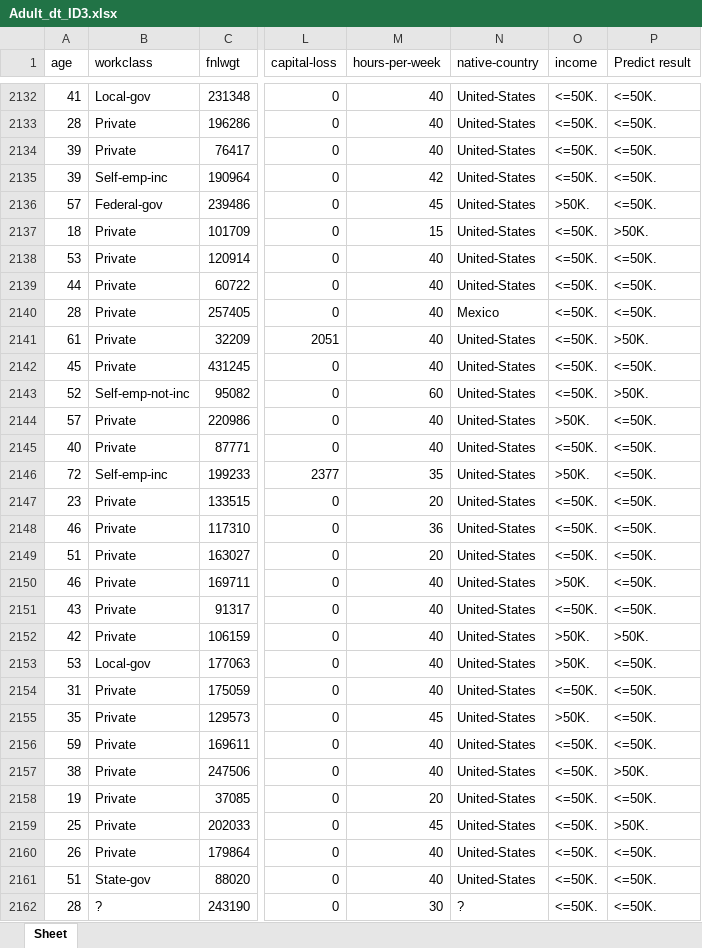
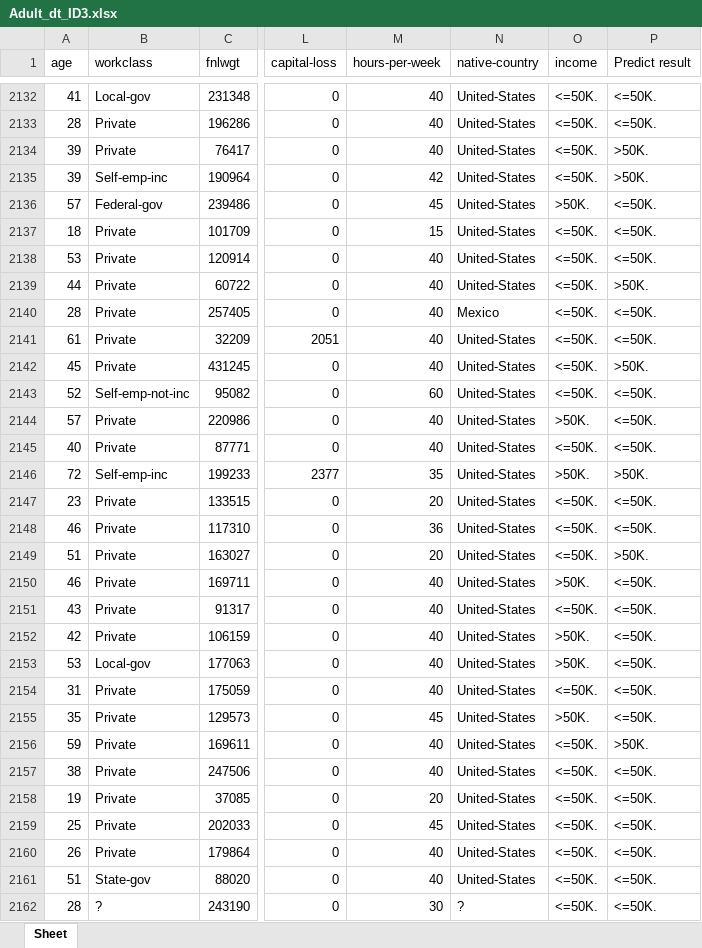
Before and after one commit to Imcyj123/hw1-M11223041, an Excel workbook: Adult_dt_ID3.xlsx, sheet Sheet, drawn as a sheet; only a part is shown, gaps mark what is left out; values as stored, in another font and other column widths than the file's, no borders; the diff covers the shown part only; the diff names each change by its address in the sheet, - before the commit and + after, or states it on an @@ line.

```diff
--- a/Adult_dt_ID3.xlsx (sheet Sheet)
+++ b/Adult_dt_ID3.xlsx (sheet Sheet)
-P2134:P2135 (Predict result): <=50K.
+P2134:P2135 (Predict result): >50K.
-P2137 (Predict result): >50K.
+P2137 (Predict result): <=50K.
-P2139 (Predict result): <=50K.
+P2139 (Predict result): >50K.
-P2141 (Predict result): >50K.
+P2141 (Predict result): <=50K.
-P2142 (Predict result): <=50K.
+P2142 (Predict result): >50K.
-P2143 (Predict result): >50K.
+P2143 (Predict result): <=50K.
-P2146 (Predict result): <=50K.
+P2146 (Predict result): >50K.
-P2149 (Predict result): <=50K.
+P2149 (Predict result): >50K.
-P2152 (Predict result): >50K.
+P2152 (Predict result): <=50K.
-P2156 (Predict result): <=50K.
+P2156 (Predict result): >50K.
-P2157 (Predict result): >50K.
+P2157 (Predict result): <=50K.
-P2159 (Predict result): >50K.
+P2159 (Predict result): <=50K.
```
Also changed, not shown: 1908 edited cells elsewhere in this sheet, 6 other files.
